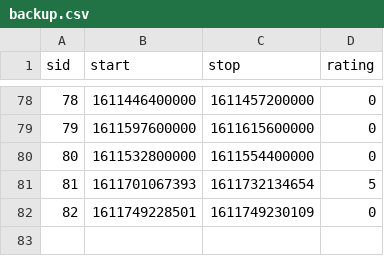
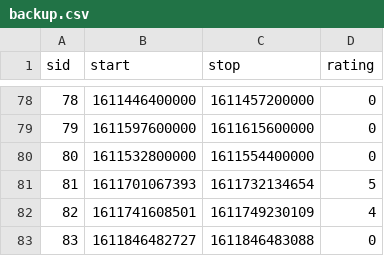
Before and after one commit to imkailey/JRNL, a CSV file: MISC/APPS/Sleep data/backup.csv, drawn as a sheet; only a part is shown, gaps mark what is left out; removed rows and columns are numbered as before the commit, all else as after; the diff names each change by its address in the sheet, - before the commit and + after, or states it on an @@ line.

```diff
--- a/MISC/APPS/Sleep data/backup.csv
+++ b/MISC/APPS/Sleep data/backup.csv
-row 82: 82 | 1611749228501 | 1611749230109 | 0
+row 82: 82 | 1611741608501 | 1611749230109 | 4
+row 83: 83 | 1611846482727 | 1611846483088 | 0
```
Also changed, not shown: 1 other file.
